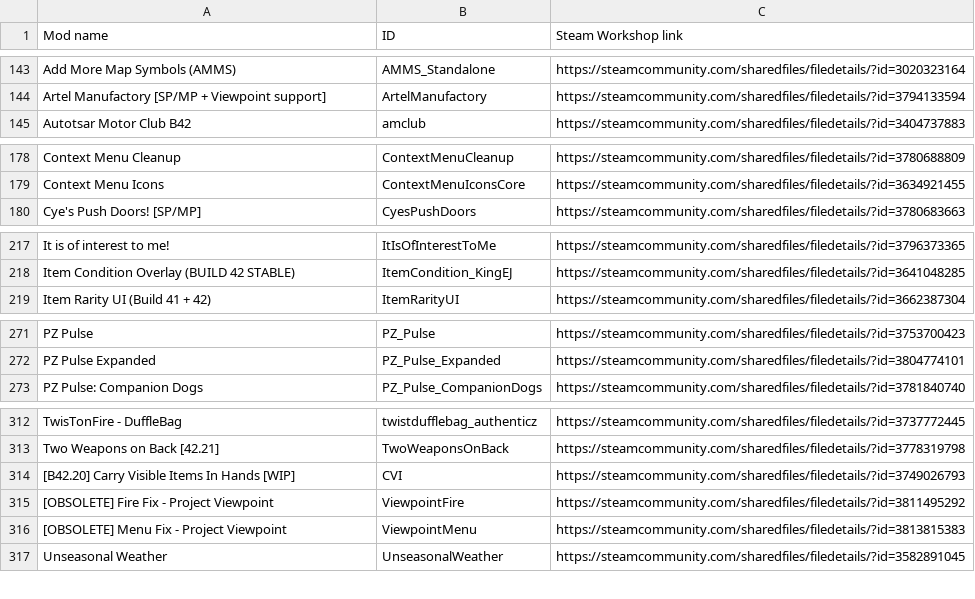
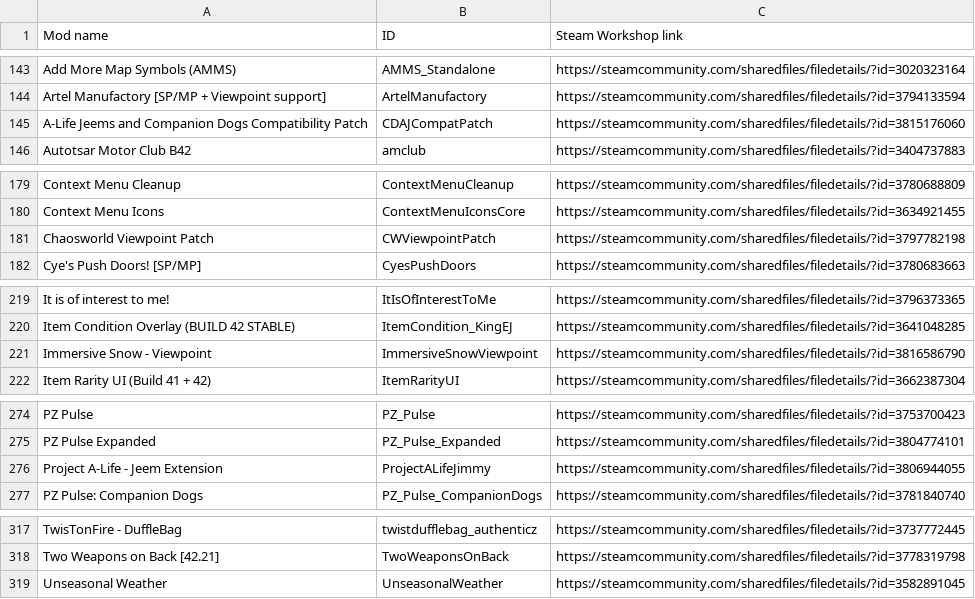
Before and after one commit to Bokicks-Labs/CW-Modpack-Compatibility, a CSV file: docs/active-server-mods-2026-10-11.csv, drawn as a sheet; only a part is shown, gaps mark what is left out; removed rows and columns are numbered as before the commit, all else as after; the diff covers the shown part only; the diff names each change by its address in the sheet, - before the commit and + after, or states it on an @@ line.

Commit message:
Updated active mods csv.

```diff
--- a/docs/active-server-mods-2026-10-11.csv
+++ b/docs/active-server-mods-2026-10-11.csv
+row 145: A-Life Jeems and Companion Dogs Compatibility Patch | CDAJCompatPatch | https://steamcommunity.com/sharedfiles/filedetails/?id=3815176060
+row 181: Chaosworld Viewpoint Patch | CWViewpointPatch | https://steamcommunity.com/sharedfiles/filedetails/?id=3797782198
+row 221: Immersive Snow - Viewpoint | ImmersiveSnowViewpoint | https://steamcommunity.com/sharedfiles/filedetails/?id=3816586790
+row 276: Project A-Life - Jeem Extension | ProjectALifeJimmy | https://steamcommunity.com/sharedfiles/filedetails/?id=3806944055
-row 314: [B42.20] Carry Visible Items In Hands [WIP] | CVI | https://steamcommunity.com/sharedfiles/filedetails/?id=3749026793
-row 315: [OBSOLETE] Fire Fix - Project Viewpoint | ViewpointFire | https://steamcommunity.com/sharedfiles/filedetails/?id=3811495292
-row 316: [OBSOLETE] Menu Fix - Project Viewpoint | ViewpointMenu | https://steamcommunity.com/sharedfiles/filedetails/?id=3813815383
```
Also changed, not shown: 2 added rows elsewhere in this file, 2 other files.
